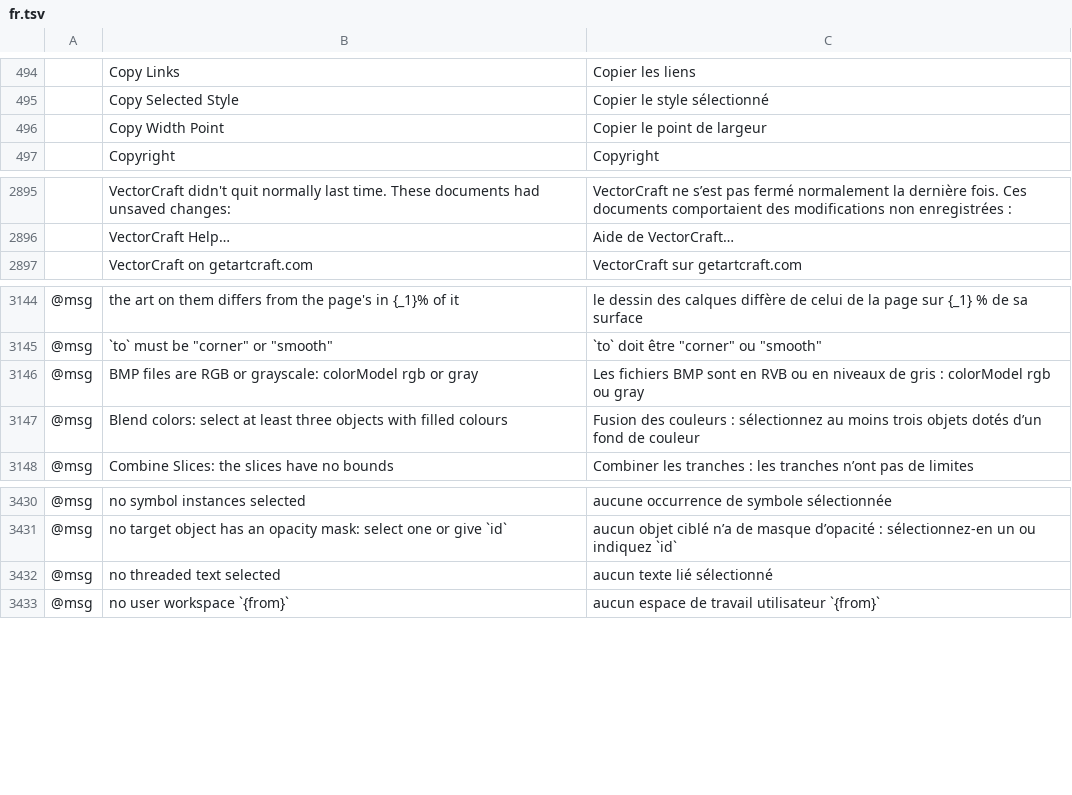
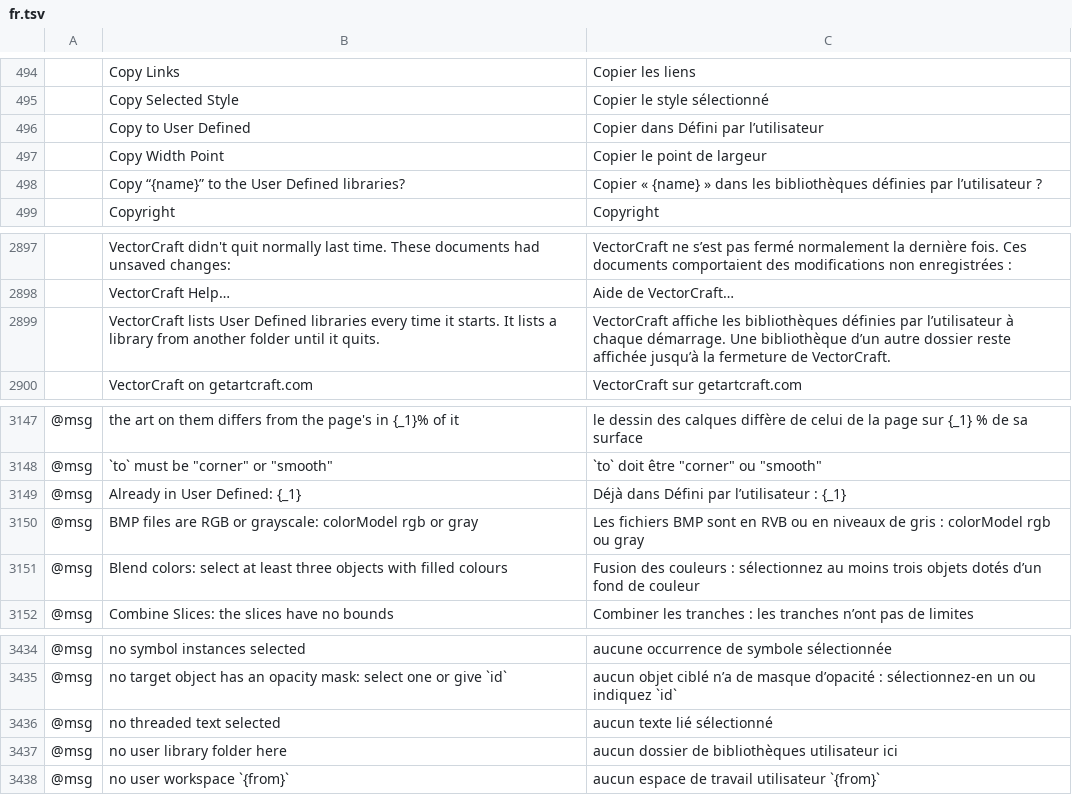
Before and after one commit to ngjoe-blip/vectorcraft, a TSV file: crates/ui-egui/src/i18n/fr.tsv, drawn as a sheet; only a part is shown, gaps mark what is left out; the diff names each change by its address in the sheet, - before the commit and + after, or states it on an @@ line.

```diff
--- a/crates/ui-egui/src/i18n/fr.tsv
+++ b/crates/ui-egui/src/i18n/fr.tsv
+row 496:  | Copy to User Defined | Copier dans Défini par l’utilisateur
+row 498:  | Copy “{name}” to the User Defined libraries? | Copier « {name} » dans les bibliothèques définies par l’utilisateur ?
+row 2899:  | VectorCraft lists User Defined libraries every time it starts. It lists a library from another folder until it quits. | VectorCraft affiche les bibliothèques définies par l’utilisateur à chaque démarrage. Une bibliothèque d’un autre dossier reste affichée jusqu’à la fermeture de VectorCraft.
+row 3149: @msg | Already in User Defined: {_1} | Déjà dans Défini par l’utilisateur : {_1}
+row 3437: @msg | no user library folder here | aucun dossier de bibliothèques utilisateur ici
```
Also changed, not shown: crates/ui-egui/src/i18n/es.tsv, crates/ui-egui/src/i18n/it.tsv, 19 other files.
